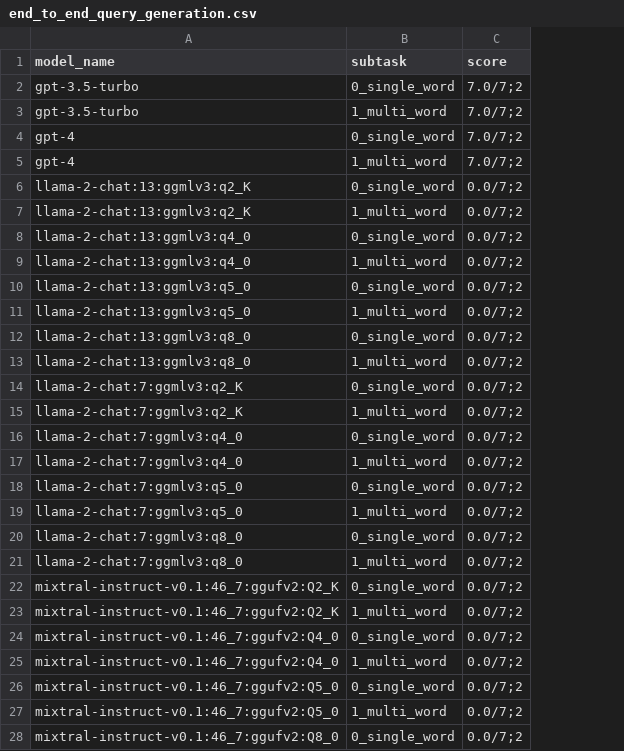
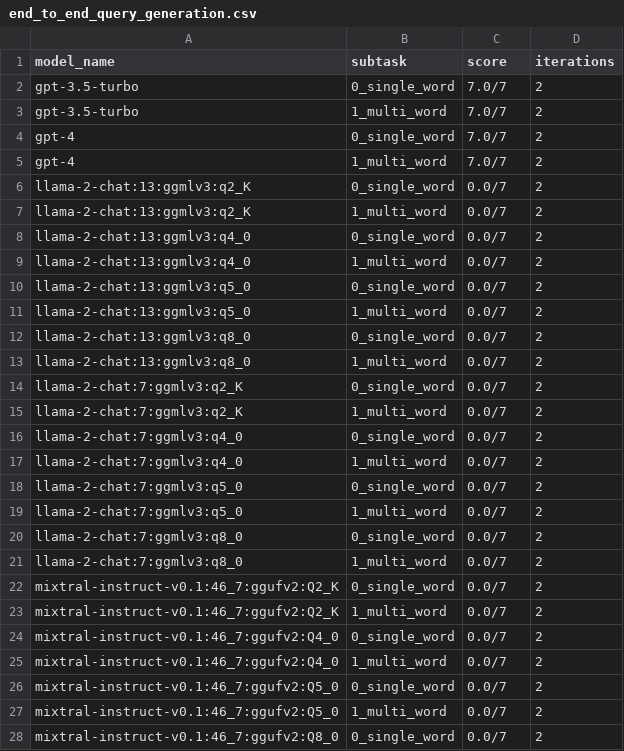
Before and after one commit to biocypher/biochatter, a CSV file: benchmark/results/end_to_end_query_generation.csv, drawn as a sheet; only a part is shown; the diff covers the shown part only; the diff names each change by its address in the sheet, - before the commit and + after, or states it on an @@ line.

Commit message:
#93: add model and task overview table; adapt to newest state from benchmark (e.g. file name handling)

```diff
--- a/benchmark/results/end_to_end_query_generation.csv
+++ b/benchmark/results/end_to_end_query_generation.csv
+column D (iterations), rows 2-28: all 2
-C2:C5 (score): 7.0/7;2
+C2:C5 (score): 7.0/7
-C6:C28 (score): 0.0/7;2
+C6:C28 (score): 0.0/7
```
Also changed, not shown: 1 edited cell elsewhere in this file, benchmark/results/explicit_relevance_of_single_fragments.csv, benchmark/results/implicit_relevance_of_multiple_fragments.csv, 17 other files.
